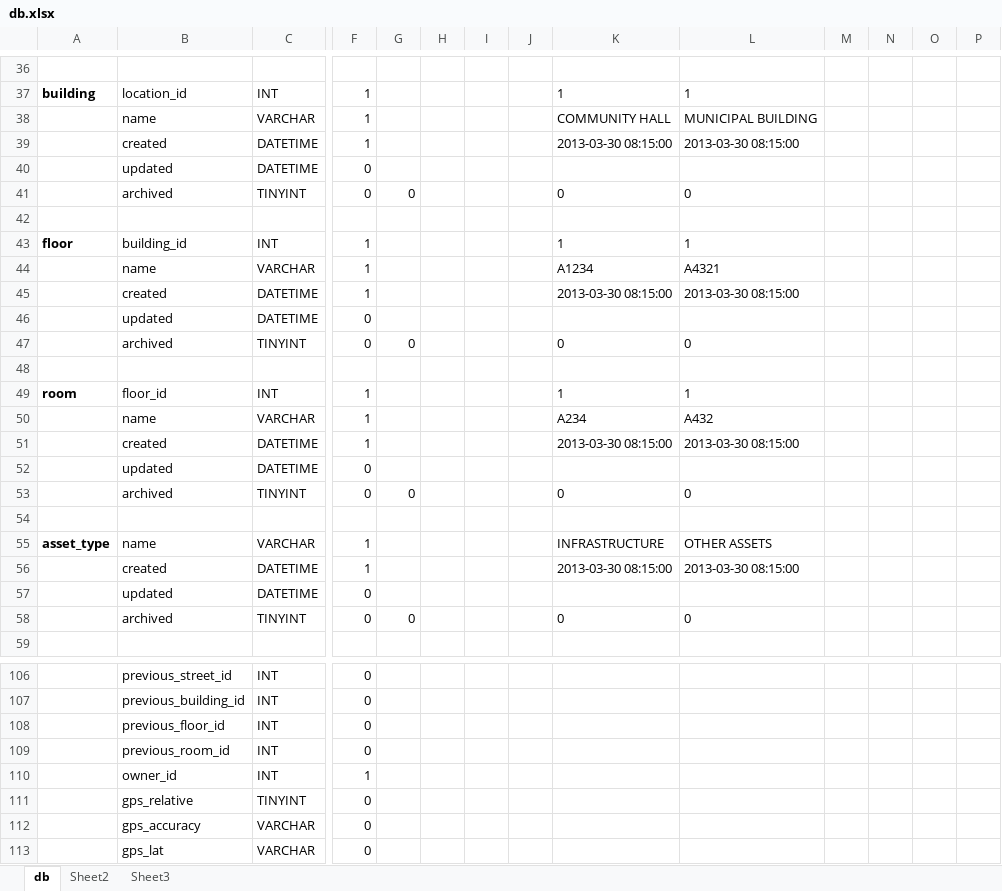
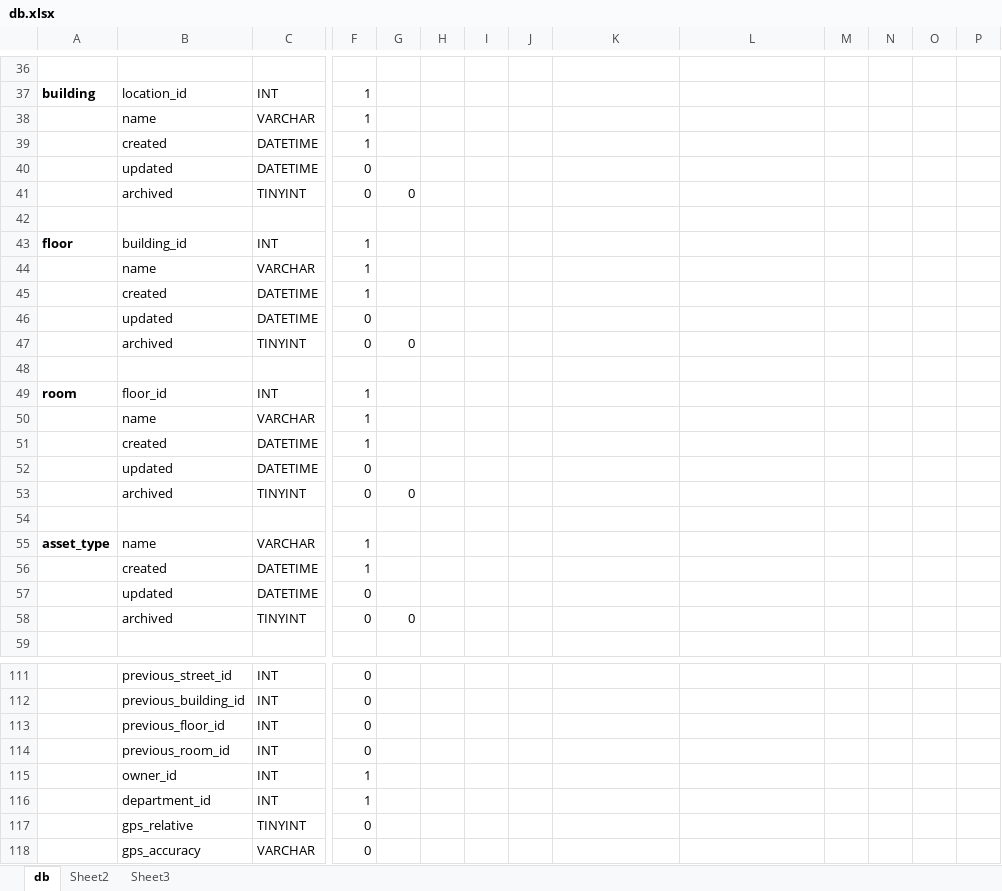
Before and after one commit to Nirph-Andre/AssetCaptureBE, an Excel workbook: data/db.xlsx, sheet db, drawn as a sheet; only a part is shown, gaps mark what is left out; the shorter side is filled out with more unchanged rows; values as stored, in another font and other column widths than the file's, no borders; rows hold the shown columns only; the diff covers the shown part only; the diff names each change by its address in the sheet, - before the commit and + after, or states it on an @@ line.

```diff
--- a/data/db.xlsx (sheet db)
+++ b/data/db.xlsx (sheet db)
-K37: 1
+K37: (empty)
-L37: 1
+L37: (empty)
-K38: COMMUNITY HALL
+K38: (empty)
-L38: MUNICIPAL BUILDING
+L38: (empty)
-K39: 2013-03-30 08:15:00
+K39: (empty)
-L39: 2013-03-30 08:15:00
+L39: (empty)
-K41: 0
+K41: (empty)
-L41: 0
+L41: (empty)
-K43: 1
+K43: (empty)
-L43: 1
+L43: (empty)
-K44: A1234
+K44: (empty)
-L44: A4321
+L44: (empty)
-K45: 2013-03-30 08:15:00
+K45: (empty)
-L45: 2013-03-30 08:15:00
+L45: (empty)
-K47: 0
+K47: (empty)
-L47: 0
+L47: (empty)
-K49: 1
+K49: (empty)
-L49: 1
+L49: (empty)
-K50: A234
+K50: (empty)
-L50: A432
+L50: (empty)
-K51: 2013-03-30 08:15:00
+K51: (empty)
-L51: 2013-03-30 08:15:00
+L51: (empty)
-K53: 0
+K53: (empty)
-L53: 0
+L53: (empty)
-K55: INFRASTRUCTURE
+K55: (empty)
-L55: OTHER ASSETS
+L55: (empty)
-K56: 2013-03-30 08:15:00
+K56: (empty)
-L56: 2013-03-30 08:15:00
+L56: (empty)
-K58: 0
+K58: (empty)
-L58: 0
+L58: (empty)
+row 116:  | department_id | INT | 1
```
Also changed, not shown: 12 added rows, 7 removed rows and 52 edited cells elsewhere in this sheet, 19 other files.
